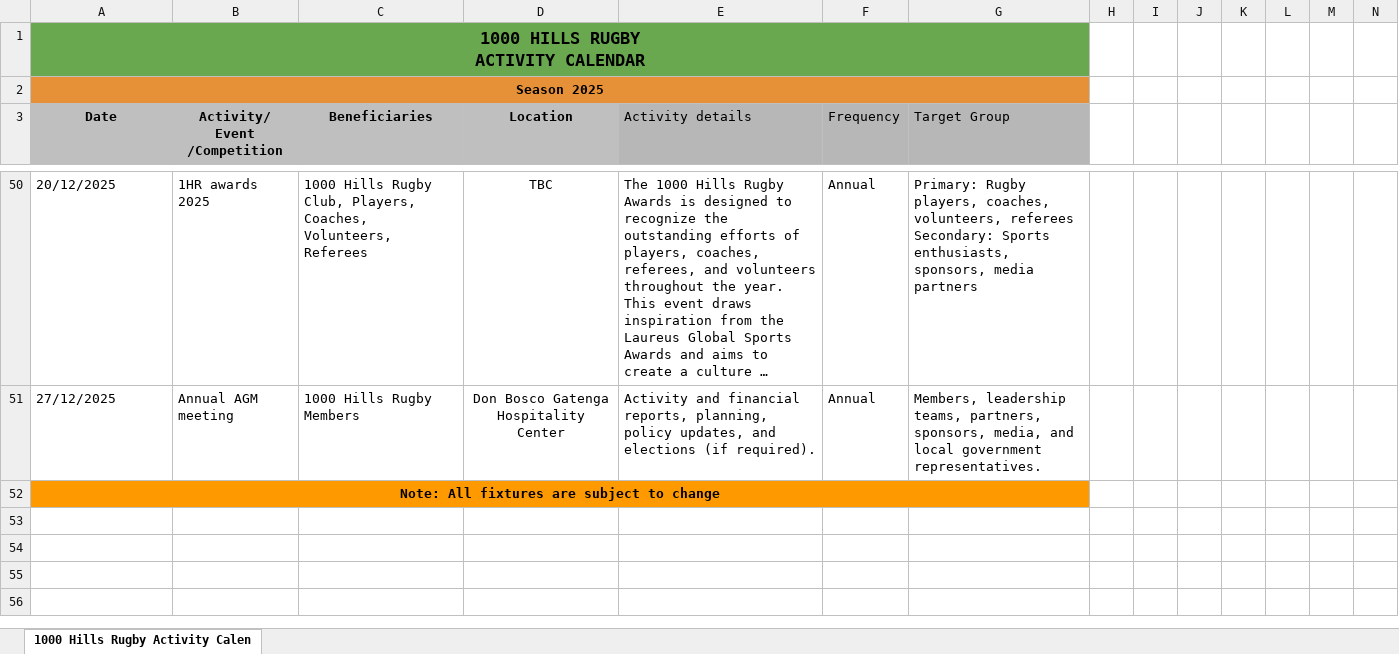
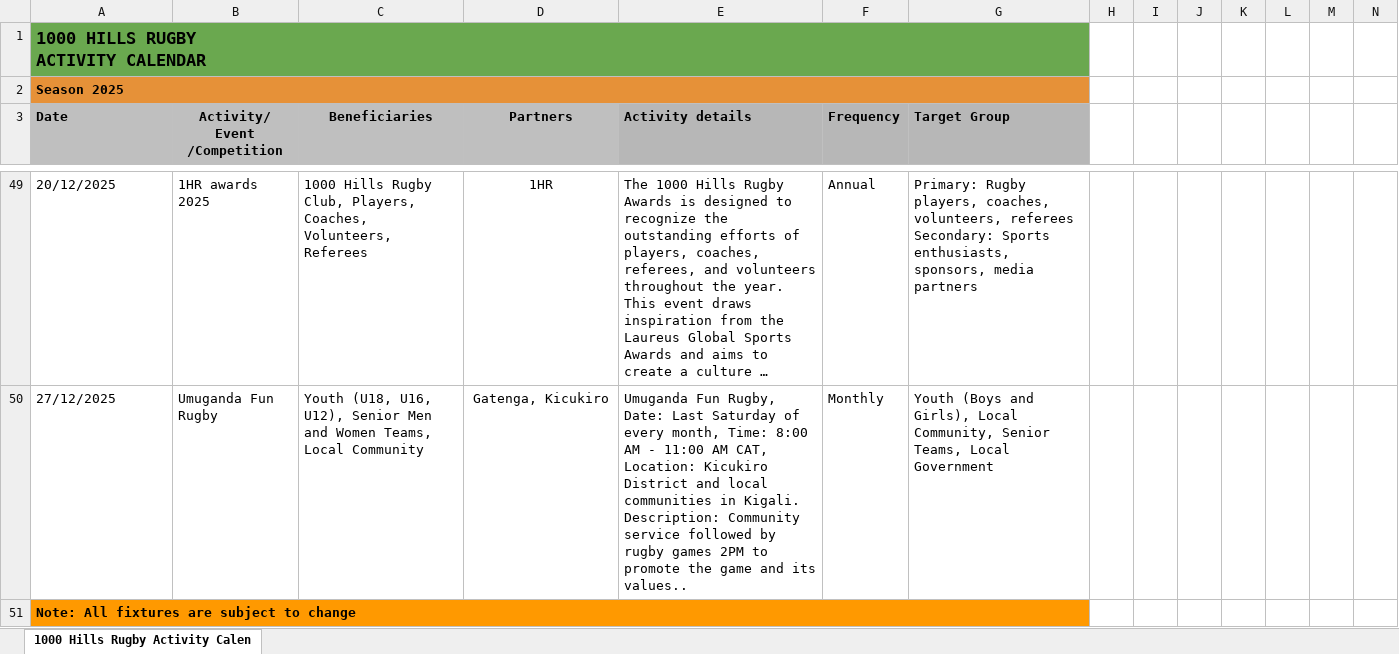
Before and after one commit to alain-x/1000HillsRugby, an Excel workbook: files/1HR_Activity_calendar_2025.xlsx, sheet 1000 Hills Rugby Activity Calen, drawn as a sheet; only a part is shown, gaps mark what is left out; long unchanged cells end in …; values as stored, in another font and other column widths than the file's, no borders; charts and pictures not drawn; removed rows and columns are numbered as before the commit, all else as after; rows hold the shown columns only; the diff covers the shown part only; the diff names each change by its address in the sheet, - before the commit and + after, or states it on an @@ line.

```diff
--- a/files/1HR_Activity_calendar_2025.xlsx (sheet 1000 Hills Rugby Activity Calen)
+++ b/files/1HR_Activity_calendar_2025.xlsx (sheet 1000 Hills Rugby Activity Calen)
-A1:A3 alignment: center
+A1:A3 alignment: left
-D3: Location
+D3: Partners
-E3:G3 bold: off
+E3:G3 bold: on
-D49 (Partners): TBC
+D49 (Partners): 1HR
-row 51: 27/12/2025 | Annual AGM meeting | 1000 Hills Rugby Members | Don Bosco Gatenga Hospitality Center | Activity and financial reports, planning, policy updates, and elections (if required). | Annual | Members, leadership teams, partners, sponsors, media, and local government representatives.
+row 50: 27/12/2025 | Umuganda Fun Rugby | Youth (U18, U16, U12), Senior Men and Women Teams, Local Community | Gatenga, Kicukiro | Umuganda Fun Rugby, Date: Last Saturday of every month, Time: 8:00 AM - 11:00 AM CAT, Location: Kicukiro District and local communities in Kigali. Description: Community service followed by rugby games 2PM to promote the game and its values.. | Monthly | Youth (Boys and Girls), Local Community, Senior Teams, Local Government
-A51 alignment: center
+A51 alignment: left
```
Also changed, not shown: 4 added rows, 5 removed rows, 44 edited cells and cell formats elsewhere in this sheet, charts or pictures.
